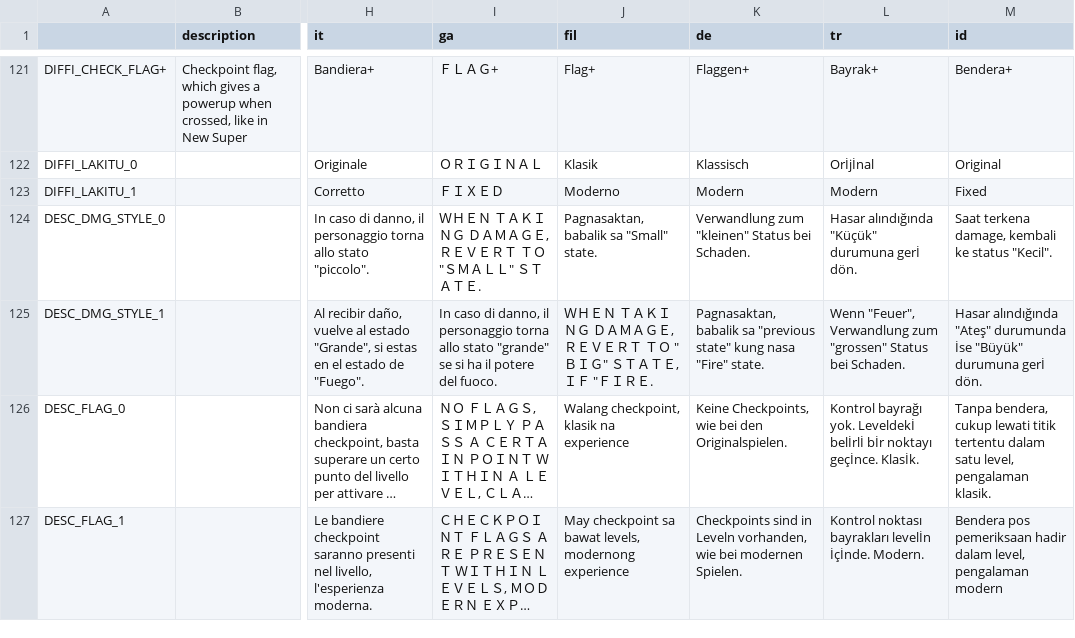
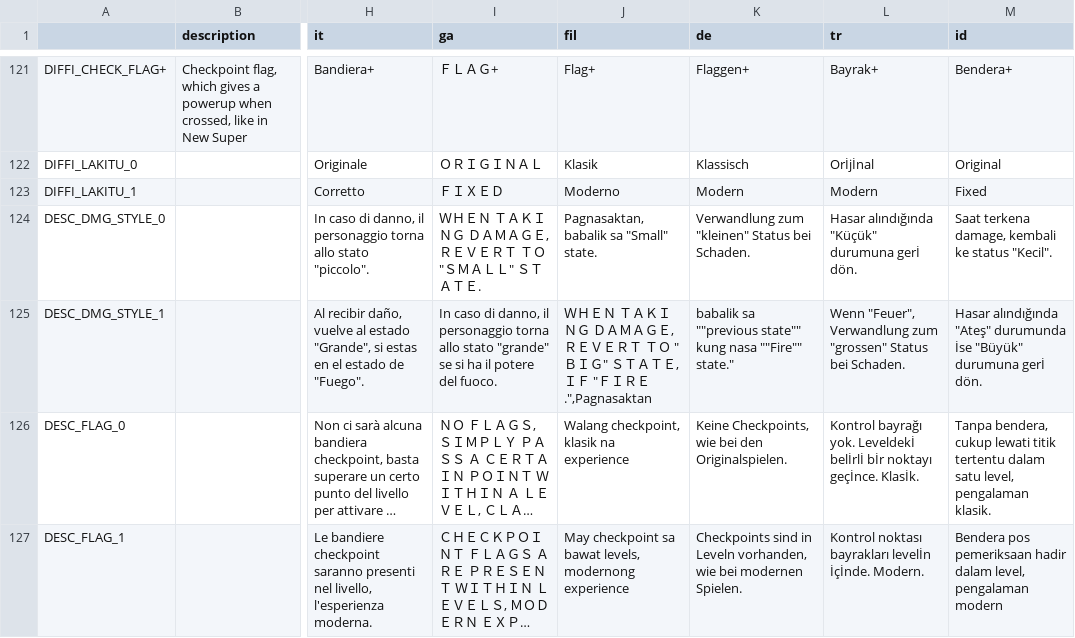
Before and after one commit to yuriko-shimizu/Super-Mario-Bros.-Remastered-Public-Mac, a CSV file: Resources/Locale/locale.csv, drawn as a sheet; only a part is shown, gaps mark what is left out; long unchanged cells end in …; the diff names each change by its address in the sheet, - before the commit and + after, or states it on an @@ line.

Commit message:
Fixed same issue for caps text

```diff
--- a/Resources/Locale/locale.csv
+++ b/Resources/Locale/locale.csv
-J125 (fil): …ＦＩＲＥ.
+J125 (fil): …ＦＩＲＥ.",Pagnasaktan
-K125 (de): Pagnasaktan, babalik sa "previous state" kung nasa "Fire" state.
+K125 (de): babalik sa ""previous state"" kung nasa ""Fire"" state."
```
